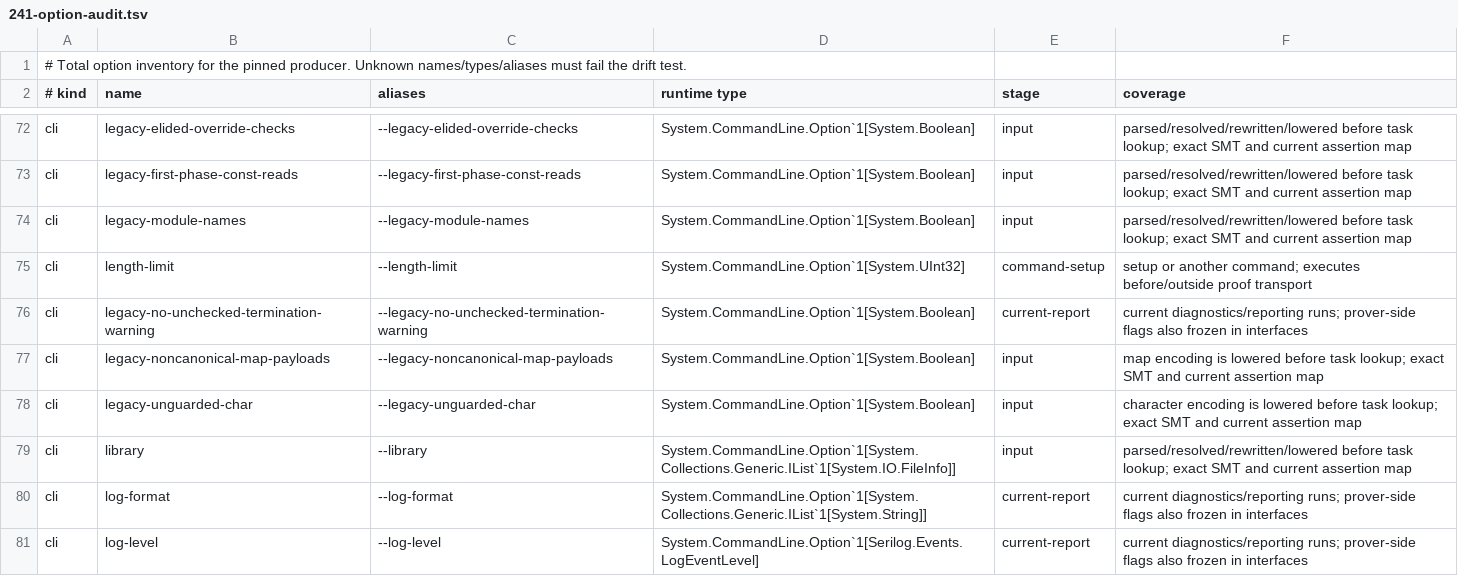
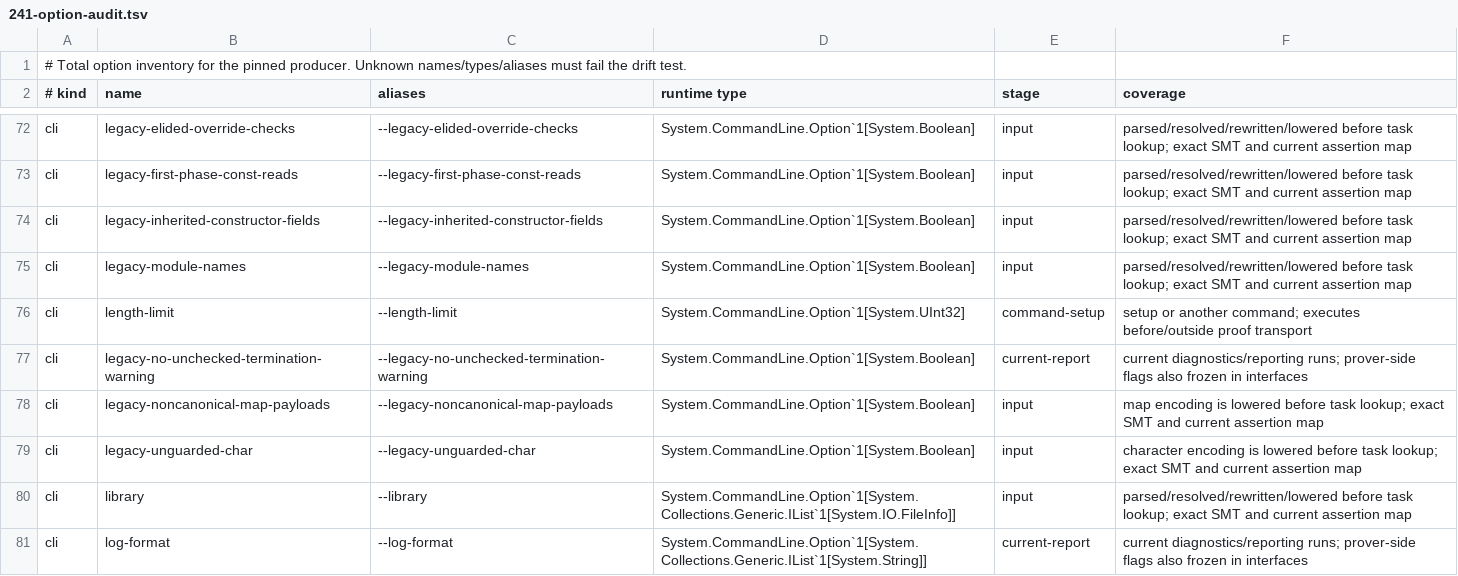
Before and after one commit to erniecohen/dafny, a TSV file: docs/dev/design/241-option-audit.tsv, drawn as a sheet; only a part is shown, gaps mark what is left out; the shorter side is filled out with more unchanged rows.

```diff
--- a/docs/dev/design/241-option-audit.tsv
+++ b/docs/dev/design/241-option-audit.tsv
@@ -73,2 +73,3 @@ cli	legacy-elided-override-checks	--legacy-elided-override-checks	System.Command
 cli	legacy-first-phase-const-reads	--legacy-first-phase-const-reads	System.CommandLine.Option`1[System.Boolean]	input	parsed/resolved/rewritten/lowered before task lookup; exact SMT and current assertion map
+cli	legacy-inherited-constructor-fields	--legacy-inherited-constructor-fields	System.CommandLine.Option`1[System.Boolean]	input	parsed/resolved/rewritten/lowered before task lookup; exact SMT and current assertion map
 cli	legacy-module-names	--legacy-module-names	System.CommandLine.Option`1[System.Boolean]	input	parsed/resolved/rewritten/lowered before task lookup; exact SMT and current assertion map
```
Also changed, not shown: 8 other files.
